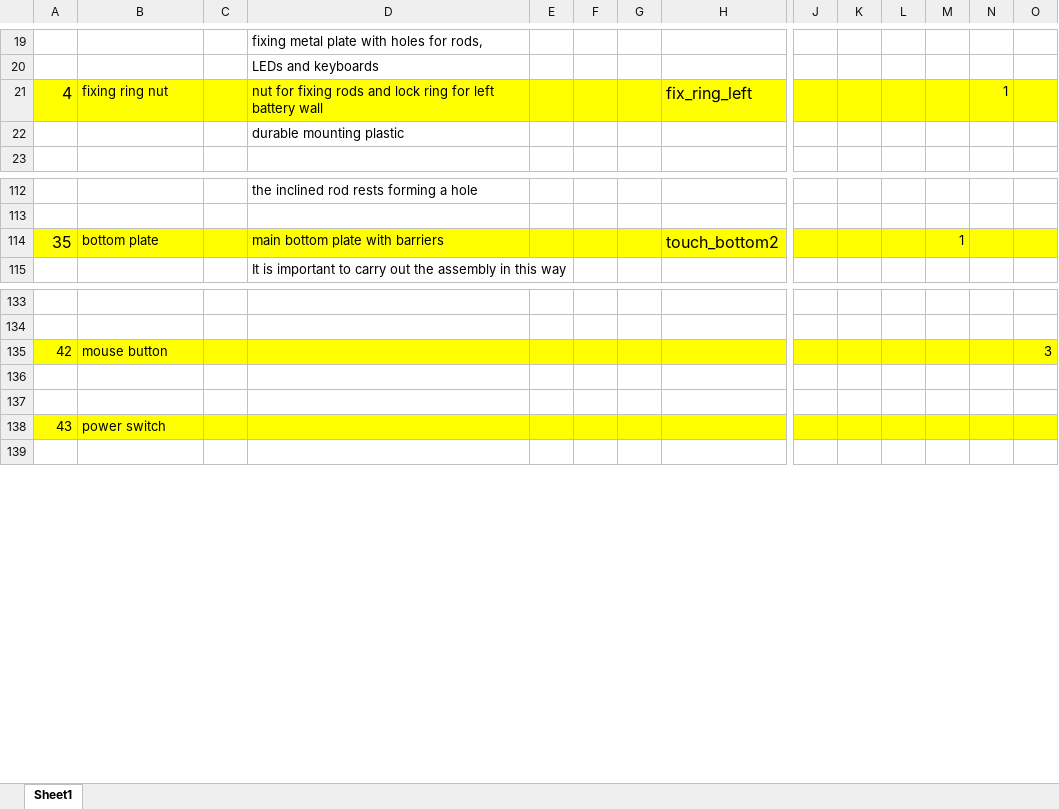
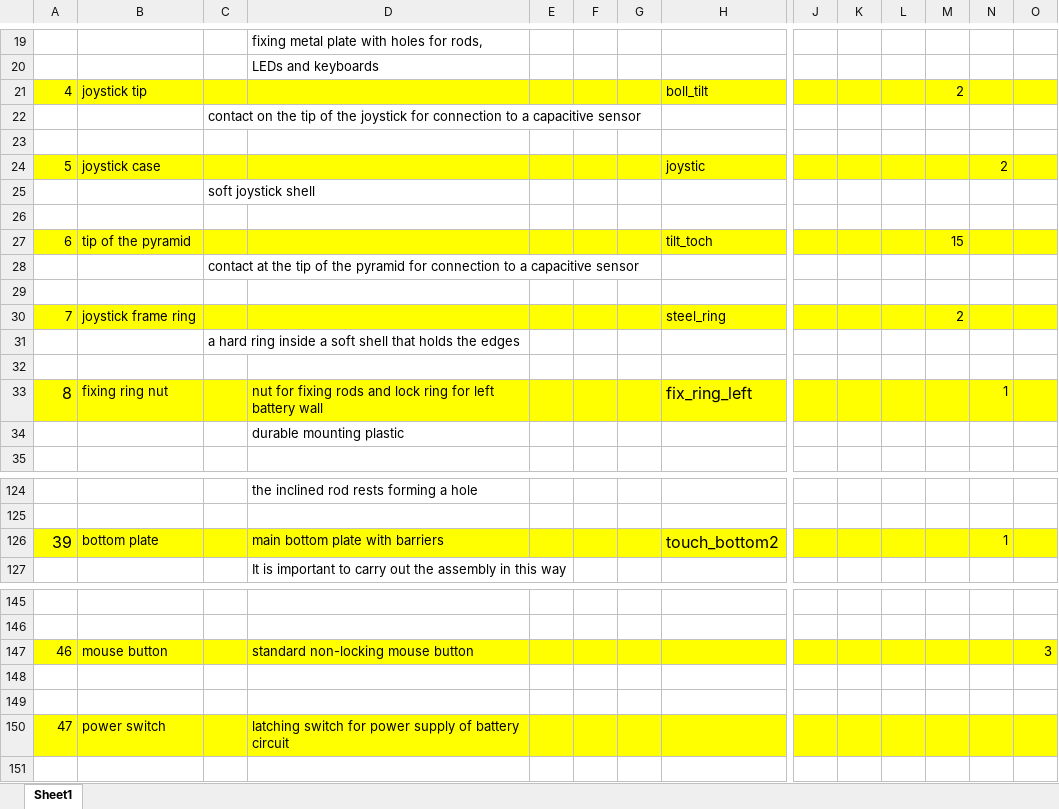
Before and after one commit to serge-scl/mini-keyboard, an Excel workbook: datasheet/bom.xlsx, sheet Sheet1, drawn as a sheet; only a part is shown, gaps mark what is left out; values as stored, in another font and other column widths than the file's, no borders; charts and pictures not drawn; addresses are those after the commit; rows hold the shown columns only; the diff covers the shown part only; the diff names each change by its address in the sheet, - before the commit and + after, or states it on an @@ line.

Commit message:
bom100325

```diff
--- a/datasheet/bom.xlsx (sheet Sheet1)
+++ b/datasheet/bom.xlsx (sheet Sheet1)
+row 21: 4 | joystick tip |  |  |  |  |  | boll_tilt |  |  |  | 2
+row 22:  |  | contact on the tip of the joystick for connection to a capacitive sensor
+row 23: (empty)
+row 24: 5 | joystick case |  |  |  |  |  | joystic |  |  |  |  | 2
+row 25:  |  | soft joystick shell
+row 26: (empty)
+row 27: 6 | tip of the pyramid |  |  |  |  |  | tilt_toch |  |  |  | 15
+row 28:  |  | contact at the tip of the pyramid for connection to a capacitive sensor
+row 29: (empty)
+row 30: 7 | joystick frame ring |  |  |  |  |  | steel_ring |  |  |  | 2
+row 31:  |  | a hard ring inside a soft shell that holds the edges
+row 32: (empty)
@@ column A renumbered from row 33 down @@
-M126: 1
+M126: (empty)
-N126: (empty)
+N126: 1
-D147: (empty)
+D147: standard non-locking mouse button
-D150: (empty)
+D150: latching switch for power supply of battery circuit
```
Also changed, not shown: 10 added rows, 4 removed rows, 3 edited cells and cell formats elsewhere in this sheet, formulas that keep their value, charts or pictures.
